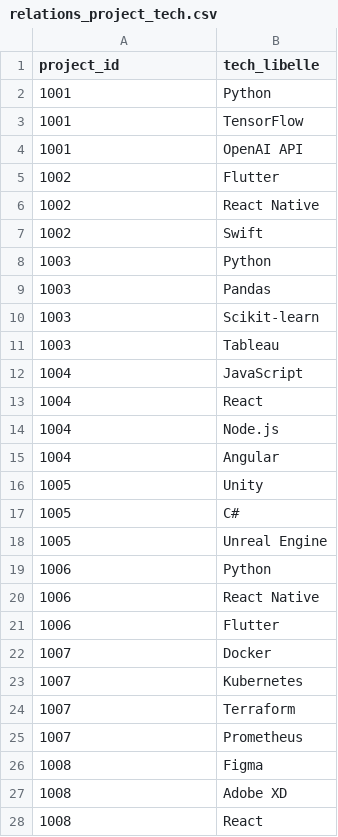
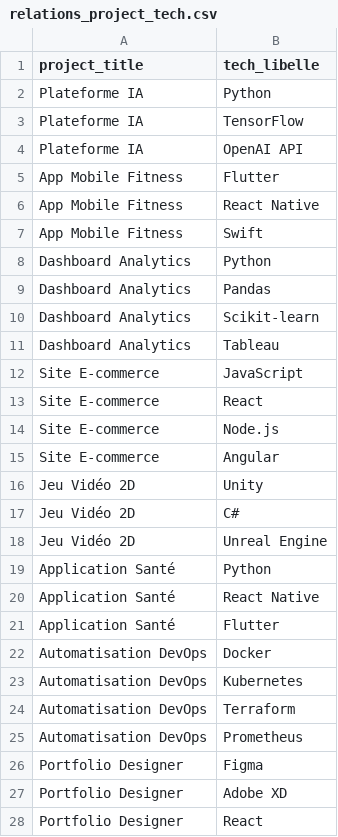
Before and after one commit to coti96/ConnectED, a CSV file: database/csv/relations_project_tech.csv, drawn as a sheet; only a part is shown; the diff covers the shown part only.

```diff
--- a/database/csv/relations_project_tech.csv
+++ b/database/csv/relations_project_tech.csv
@@ -1,28 +1,28 @@
-project_id,tech_libelle
-1001,Python
-1001,TensorFlow
-1001,OpenAI API
-1002,Flutter
-1002,React Native
-1002,Swift
-1003,Python
-1003,Pandas
-1003,Scikit-learn
-1003,Tableau
-1004,JavaScript
-1004,React
-1004,Node.js
-1004,Angular
-1005,Unity
-1005,C#
-1005,Unreal Engine
-1006,Python
-1006,React Native
-1006,Flutter
-1007,Docker
-1007,Kubernetes
-1007,Terraform
-1007,Prometheus
-1008,Figma
-1008,Adobe XD
-1008,React
+project_title,tech_libelle
+Plateforme IA,Python
+Plateforme IA,TensorFlow
+Plateforme IA,OpenAI API
+App Mobile Fitness,Flutter
+App Mobile Fitness,React Native
+App Mobile Fitness,Swift
+Dashboard Analytics,Python
+Dashboard Analytics,Pandas
+Dashboard Analytics,Scikit-learn
+Dashboard Analytics,Tableau
+Site E-commerce,JavaScript
+Site E-commerce,React
+Site E-commerce,Node.js
+Site E-commerce,Angular
+Jeu Vidéo 2D,Unity
+Jeu Vidéo 2D,C#
+Jeu Vidéo 2D,Unreal Engine
+Application Santé,Python
+Application Santé,React Native
+Application Santé,Flutter
+Automatisation DevOps,Docker
+Automatisation DevOps,Kubernetes
+Automatisation DevOps,Terraform
+Automatisation DevOps,Prometheus
+Portfolio Designer,Figma
+Portfolio Designer,Adobe XD
+Portfolio Designer,React
```
Also changed, not shown: 8 edited cells elsewhere in this file, database/csv/projects.csv, database/csv/relations_user_project_applied.csv, 7 other files.
